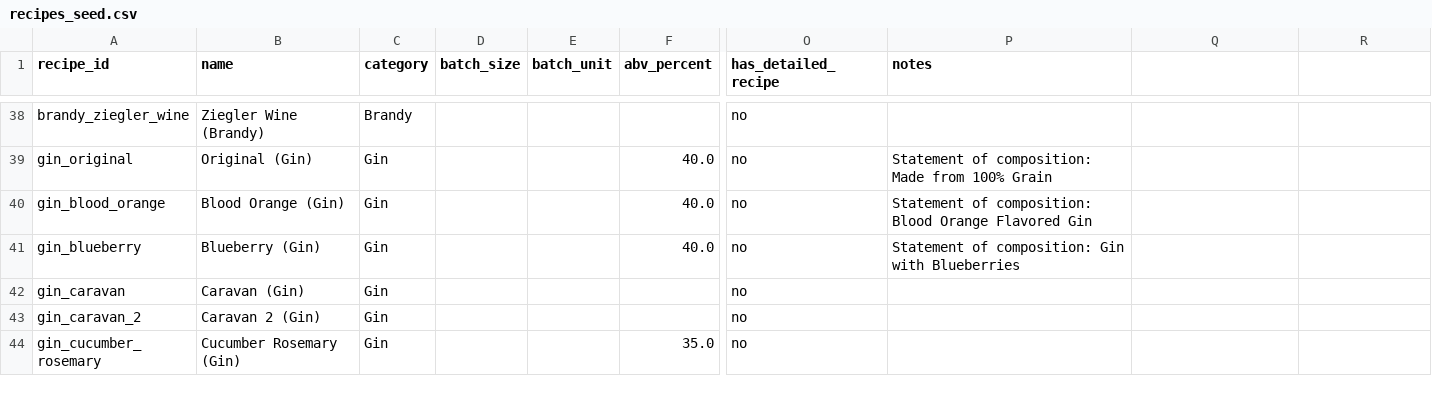
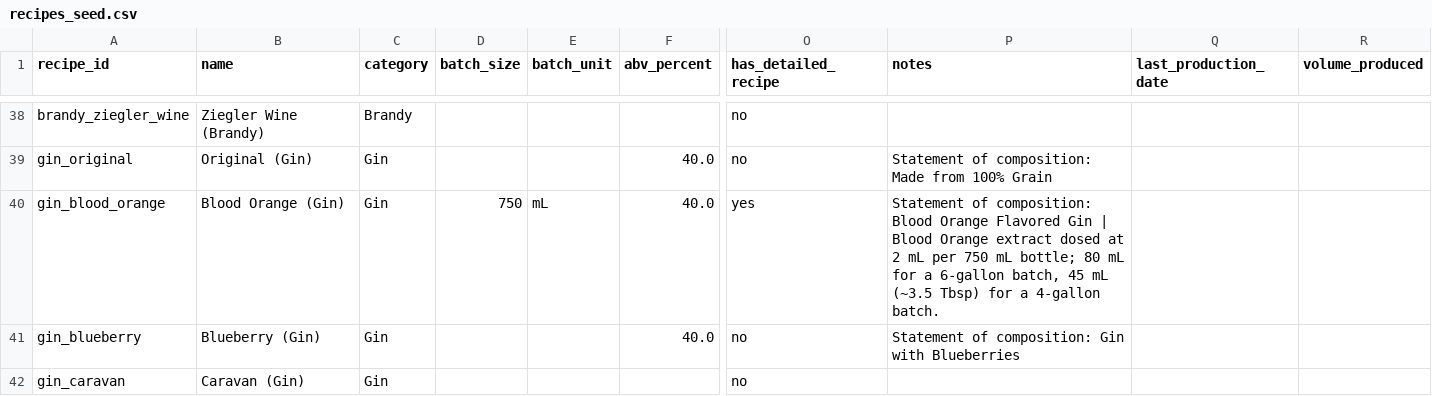
Before and after one commit to sturgeonspirits/spirit-recipes, a CSV file: data/recipes_seed.csv, drawn as a sheet; only a part is shown, gaps mark what is left out; the shorter side is filled out with more unchanged rows; the diff covers the shown part only; the diff names each change by its address in the sheet, - before the commit and + after, or states it on an @@ line.

```diff
--- a/data/recipes_seed.csv
+++ b/data/recipes_seed.csv
-Q1: (empty)
+Q1: last_production_date
-R1: (empty)
+R1: volume_produced
-D40 (batch_size): (empty)
+D40 (batch_size): 750
-E40 (batch_unit): (empty)
+E40 (batch_unit): mL
-O40 (has_detailed_recipe): no
+O40 (has_detailed_recipe): yes
-P40 (notes): …Flavored Gin
+P40 (notes): …Flavored Gin | Blood Orange extract dosed at 2 mL per 750 mL bottle; 80 mL for a 6-gallon batch, 45 mL (~3.5 Tbsp) for a 4-gallon batch.
```
Also changed, not shown: 5 added rows and 85 edited cells elsewhere in this file, data/ingredients_seed.csv, 2 other files.
